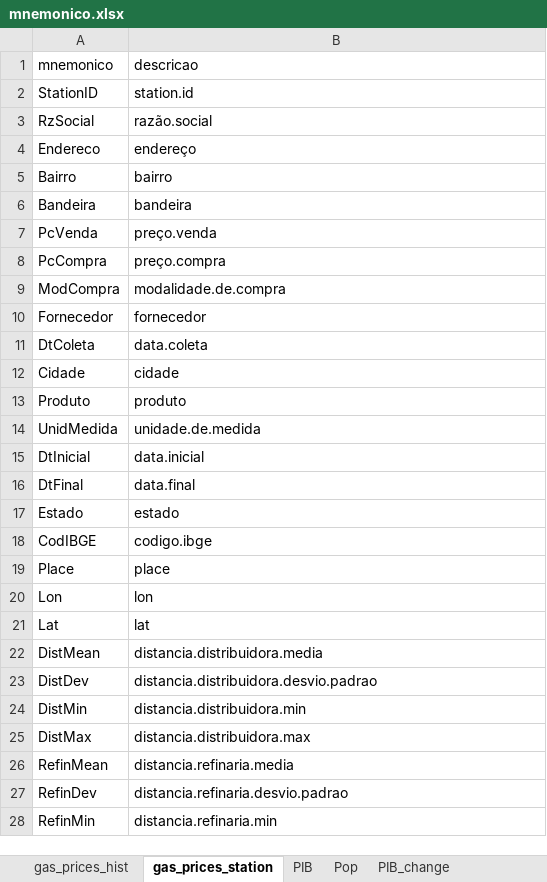
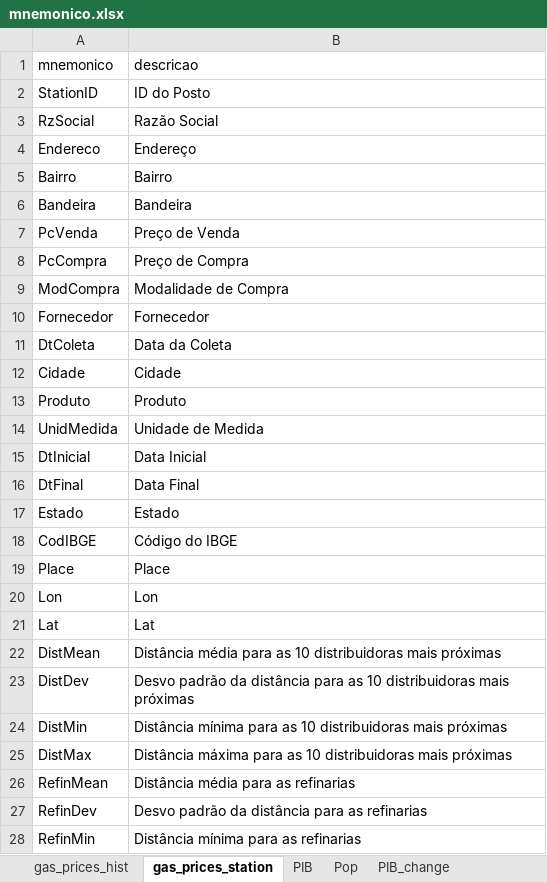
Before and after one commit to ldaniel/fgv-spatial-statistics-applications, an Excel workbook: data/processed/mnemonico.xlsx, sheet gas_prices_station, drawn as a sheet; only a part is shown; values as stored, in another font and other column widths than the file's, no borders; the diff covers the shown part only; the diff names each change by its address in the sheet, - before the commit and + after, or states it on an @@ line.

```diff
--- a/data/processed/mnemonico.xlsx (sheet gas_prices_station)
+++ b/data/processed/mnemonico.xlsx (sheet gas_prices_station)
-B2 (descricao): station.id
+B2 (descricao): ID do Posto
-B3 (descricao): razão.social
+B3 (descricao): Razão Social
-B4 (descricao): endereço
+B4 (descricao): Endereço
-B5 (descricao): bairro
+B5 (descricao): Bairro
-B6 (descricao): bandeira
+B6 (descricao): Bandeira
-B7 (descricao): preço.venda
+B7 (descricao): Preço de Venda
-B8 (descricao): preço.compra
+B8 (descricao): Preço de Compra
-B9 (descricao): modalidade.de.compra
+B9 (descricao): Modalidade de Compra
-B10 (descricao): fornecedor
+B10 (descricao): Fornecedor
-B11 (descricao): data.coleta
+B11 (descricao): Data da Coleta
-B12 (descricao): cidade
+B12 (descricao): Cidade
-B13 (descricao): produto
+B13 (descricao): Produto
-B14 (descricao): unidade.de.medida
+B14 (descricao): Unidade de Medida
-B15 (descricao): data.inicial
+B15 (descricao): Data Inicial
-B16 (descricao): data.final
+B16 (descricao): Data Final
-B17 (descricao): estado
+B17 (descricao): Estado
-B18 (descricao): codigo.ibge
+B18 (descricao): Código do IBGE
-B19 (descricao): place
+B19 (descricao): Place
-B20 (descricao): lon
+B20 (descricao): Lon
-B21 (descricao): lat
+B21 (descricao): Lat
-B22 (descricao): distancia.distribuidora.media
+B22 (descricao): Distância média para as 10 distribuidoras mais próximas
-B23 (descricao): distancia.distribuidora.desvio.padrao
+B23 (descricao): Desvo padrão da distância para as 10 distribuidoras mais próximas
-B24 (descricao): distancia.distribuidora.min
+B24 (descricao): Distância mínima para as 10 distribuidoras mais próximas
-B25 (descricao): distancia.distribuidora.max
+B25 (descricao): Distância máxima para as 10 distribuidoras mais próximas
-B26 (descricao): distancia.refinaria.media
+B26 (descricao): Distância média para as refinarias
-B27 (descricao): distancia.refinaria.desvio.padrao
+B27 (descricao): Desvo padrão da distância para as refinarias
-B28 (descricao): distancia.refinaria.min
+B28 (descricao): Distância mínima para as refinarias
```
Also changed, not shown: 1 edited cell elsewhere in this sheet, sheet gas_prices_hist, sheet Pop, sheet PIB_change, 1 other file.
